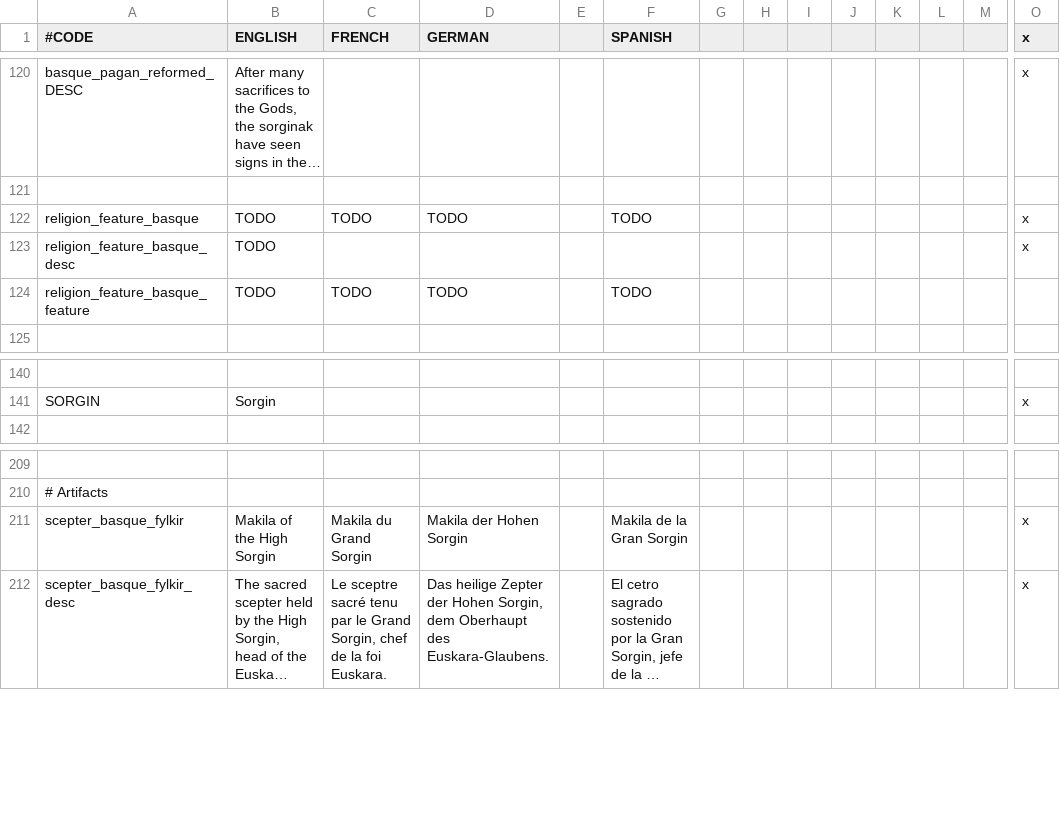
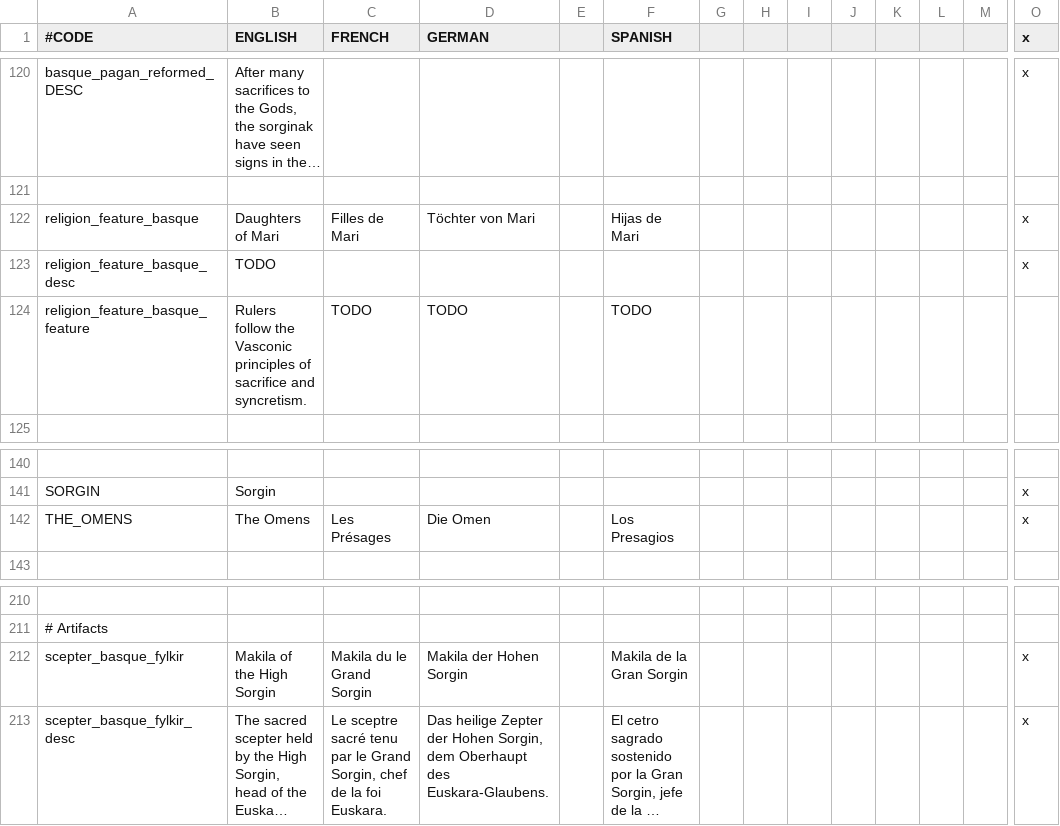
Before and after one commit to ck2plus/CK2Plus_Rewrite, a CSV file: CK2Plus_expanded/localisation/000_CK2Plus_expanded_religions.csv, drawn as a sheet; only a part is shown, gaps mark what is left out; long unchanged cells end in …; addresses are those after the commit; rows hold the shown columns only; the diff names each change by its address in the sheet, - before the commit and + after, or states it on an @@ line.

Commit message:
more localisation

```diff
--- a/CK2Plus_expanded/localisation/000_CK2Plus_expanded_religions.csv
+++ b/CK2Plus_expanded/localisation/000_CK2Plus_expanded_religions.csv
-B122 (ENGLISH): TODO
+B122 (ENGLISH): Daughters of Mari
-C122 (FRENCH): TODO
+C122 (FRENCH): Filles de Mari
-D122 (GERMAN): TODO
+D122 (GERMAN): Töchter von Mari
-F122 (SPANISH): TODO
+F122 (SPANISH): Hijas de Mari
-B124 (ENGLISH): TODO
+B124 (ENGLISH): Rulers follow the Vasconic principles of sacrifice and syncretism.
+row 142: THE_OMENS | The Omens | Les Présages | Die Omen |  | Los Presagios |  |  |  |  |  |  |  | x
-C212 (FRENCH): Makila du Grand Sorgin
+C212 (FRENCH): Makila du le Grand Sorgin
```
Also changed, not shown: 1 other file.
